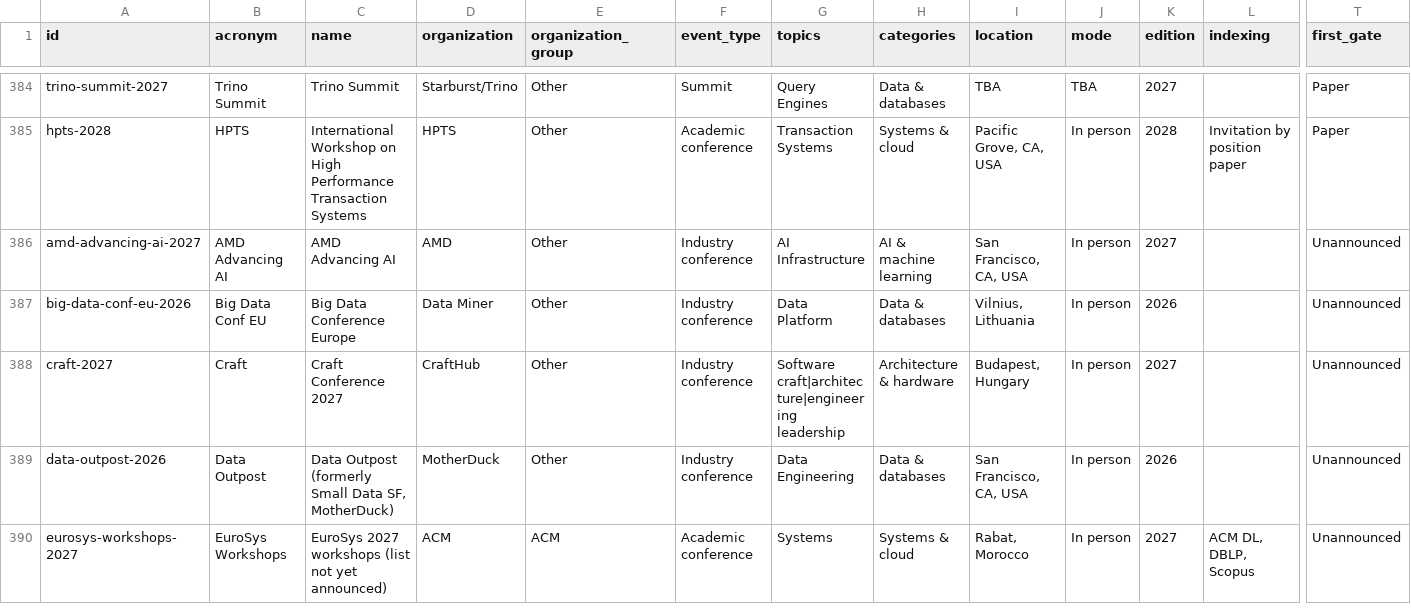
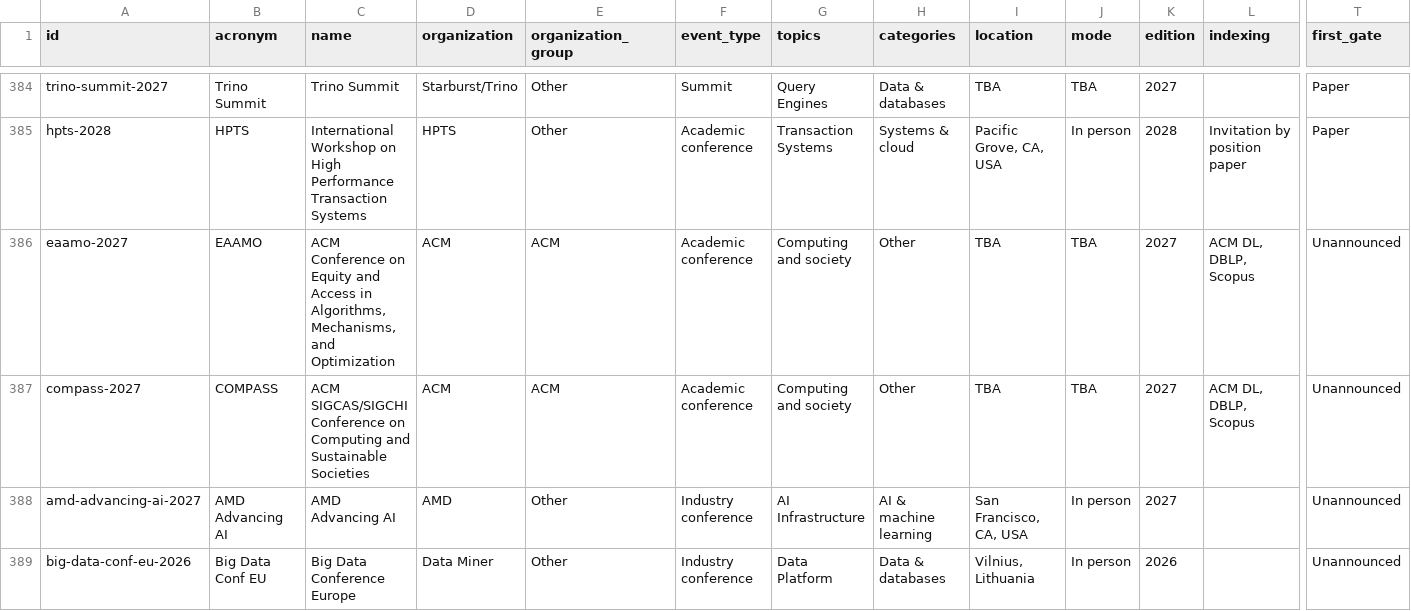
Before and after one commit to nil68657/deadline-compass, a CSV file: site/data/events.csv, drawn as a sheet; only a part is shown, gaps mark what is left out; the shorter side is filled out with more unchanged rows; rows hold the shown columns only; the diff names each change by its address in the sheet, - before the commit and + after, or states it on an @@ line.

```diff
--- a/site/data/events.csv
+++ b/site/data/events.csv
+row 386: eaamo-2027 | EAAMO | ACM Conference on Equity and Access in Algorithms, Mechanisms, and Optimization | ACM | ACM | Academic conference | Computing and society | Other | TBA | TBA | 2027 | ACM DL, DBLP, Scopus | Unannounced
+row 387: compass-2027 | COMPASS | ACM SIGCAS/SIGCHI Conference on Computing and Sustainable Societies | ACM | ACM | Academic conference | Computing and society | Other | TBA | TBA | 2027 | ACM DL, DBLP, Scopus | Unannounced
```
Also changed, not shown: 2 other files.
